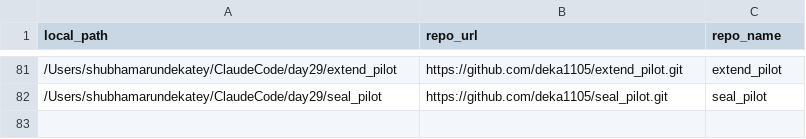
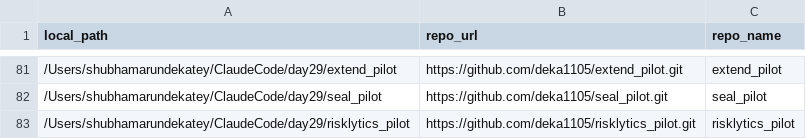
Before and after one commit to deka1105/GitHub-AutoPush-Analytics, a CSV file: repos_config.csv, drawn as a sheet; only a part is shown, gaps mark what is left out.

Commit message:
auto-push: 7 files changed [2026-11-01 01:44:08]
Modified files:
- push_log.csv
- repos_config.csv
- repos_config.csv.bak.20261101-014408
- watcher_mac.log
- watcher_mac.log.1
- watcher_mac.log.2
- watcher_mac.log.3

```diff
--- a/repos_config.csv
+++ b/repos_config.csv
@@ -82 +82,2 @@ local_path,repo_url,repo_name
 /Users/shubhamarundekatey/ClaudeCode/day29/seal_pilot, https://github.com/deka1105/seal_pilot.git, seal_pilot
+/Users/shubhamarundekatey/ClaudeCode/day29/risklytics_pilot, https://github.com/deka1105/risklytics_pilot.git, risklytics_pilot
```
Also changed, not shown: 6 other files.
